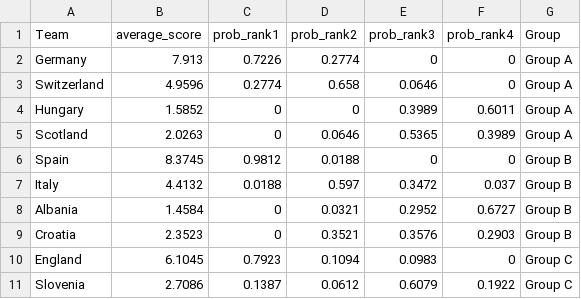
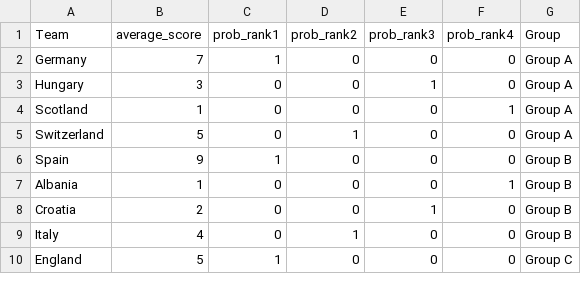
Before and after one commit to swissfootdata/national_teams, a CSV file: data/group_stage_prediction.csv, drawn as a sheet; only a part is shown; the diff covers the shown part only.

```diff
--- a/data/group_stage_prediction.csv
+++ b/data/group_stage_prediction.csv
@@ -1,11 +1,10 @@
 "Team","average_score","prob_rank1","prob_rank2","prob_rank3","prob_rank4","Group"
-"Germany",7.913,0.7226,0.2774,0,0,"Group A"
-"Switzerland",4.9596,0.2774,0.658,0.0646,0,"Group A"
-"Hungary",1.5852,0,0,0.3989,0.6011,"Group A"
-"Scotland",2.0263,0,0.0646,0.5365,0.3989,"Group A"
-"Spain",8.3745,0.9812,0.0188,0,0,"Group B"
-"Italy",4.4132,0.0188,0.597,0.3472,0.037,"Group B"
-"Albania",1.4584,0,0.0321,0.2952,0.6727,"Group B"
-"Croatia",2.3523,0,0.3521,0.3576,0.2903,"Group B"
-"England",6.1045,0.7923,0.1094,0.0983,0,"Group C"
-"Slovenia",2.7086,0.1387,0.0612,0.6079,0.1922,"Group C"
+"Germany",7,1,0,0,0,"Group A"
+"Hungary",3,0,0,1,0,"Group A"
+"Scotland",1,0,0,0,1,"Group A"
+"Switzerland",5,0,1,0,0,"Group A"
+"Spain",9,1,0,0,0,"Group B"
+"Albania",1,0,0,0,1,"Group B"
+"Croatia",2,0,0,1,0,"Group B"
+"Italy",4,0,1,0,0,"Group B"
+"England",5,1,0,0,0,"Group C"
```
Also changed, not shown: 4 added rows, 3 removed rows and 46 edited cells elsewhere in this file, Output/prediction_QF_euro2024.csv, Output/prediction_R16_euro2024.csv, 9 other files.
